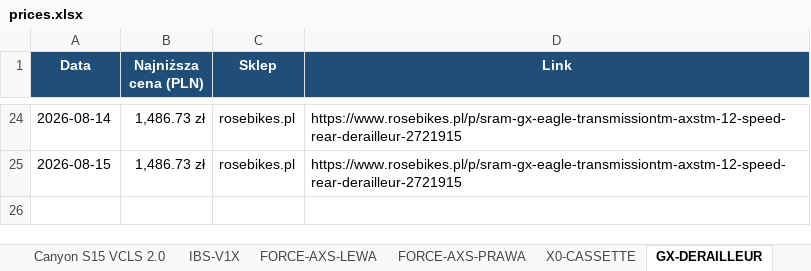
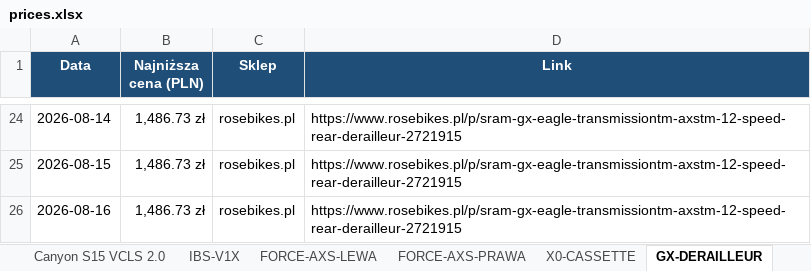
Before and after one commit to Wotjek/PriceChecker, an Excel workbook: output/prices.xlsx, sheet GX-DERAILLEUR, drawn as a sheet; only a part is shown, gaps mark what is left out; values as stored, in another font and other column widths than the file's, no borders; charts and pictures not drawn; the diff names each change by its address in the sheet, - before the commit and + after, or states it on an @@ line.

```diff
--- a/output/prices.xlsx (sheet GX-DERAILLEUR)
+++ b/output/prices.xlsx (sheet GX-DERAILLEUR)
+row 26: 2026-08-16 | 1,486.73 zł | rosebikes.pl | https://www.rosebikes.pl/p/sram-gx-eagle-transmissiontm-axstm-12-speed-rear-derailleur-2721915
```
Also changed, not shown: sheet Historia, sheet Podsumowanie, sheet GARBARUK-40T-AERO, sheet Canyon S15 VCLS 2.0, sheet FORCE-AXS-LEWA, sheet XX-SL-POWERMETER, 4 more sheets, charts or pictures, 8 other files.
